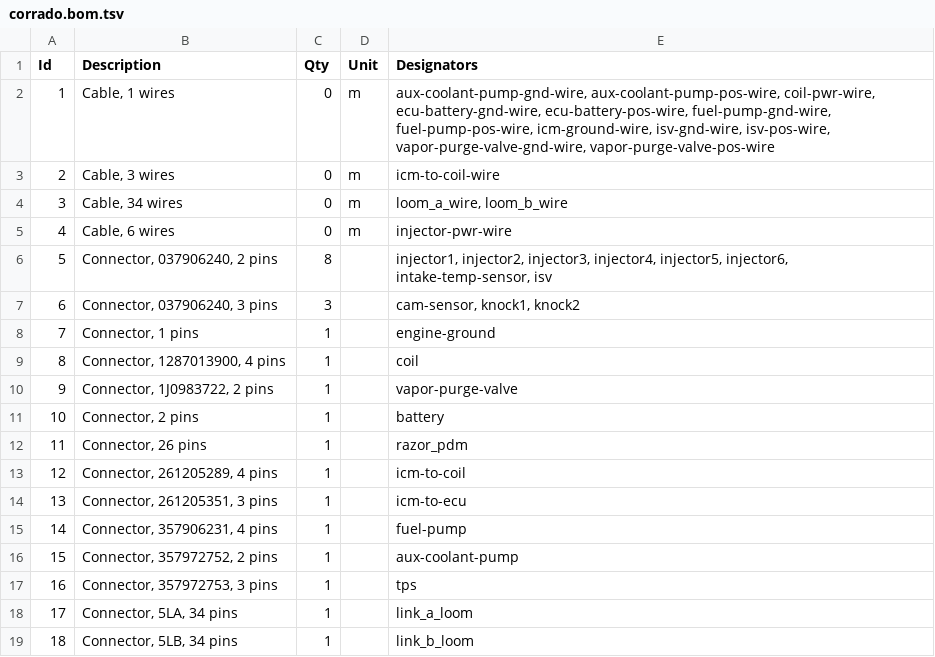
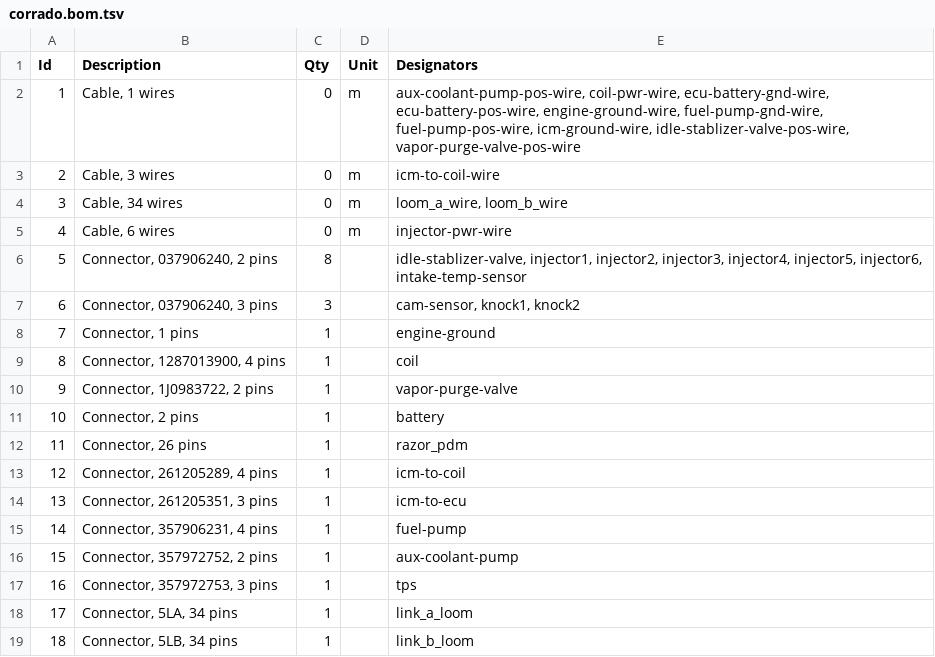
Before and after one commit to djhedges/corrado_wiring, a TSV file: corrado.bom.tsv, drawn as a sheet.

Commit message:
Make a common ground wire for engine grounds

```diff
--- a/corrado.bom.tsv
+++ b/corrado.bom.tsv
@@ -1,3 +1,3 @@
 Id	Description	Qty	Unit	Designators
-1	Cable, 1 wires	0	m	aux-coolant-pump-gnd-wire, aux-coolant-pump-pos-wire, coil-pwr-wire, ecu-battery-gnd-wire, ecu-battery-pos-wire, fuel-pump-gnd-wire, fuel-pump-pos-wire, icm-ground-wire, isv-gnd-wire, isv-pos-wire, vapor-purge-valve-gnd-wire, vapor-purge-valve-pos-wire
+1	Cable, 1 wires	0	m	aux-coolant-pump-pos-wire, coil-pwr-wire, ecu-battery-gnd-wire, ecu-battery-pos-wire, engine-ground-wire, fuel-pump-gnd-wire, fuel-pump-pos-wire, icm-ground-wire, idle-stablizer-valve-pos-wire, vapor-purge-valve-pos-wire
 2	Cable, 3 wires	0	m	icm-to-coil-wire
@@ -5,3 +5,3 @@ Id	Description	Qty	Unit	Designators
 4	Cable, 6 wires	0	m	injector-pwr-wire
-5	Connector, 037906240, 2 pins	8		injector1, injector2, injector3, injector4, injector5, injector6, intake-temp-sensor, isv
+5	Connector, 037906240, 2 pins	8		idle-stablizer-valve, injector1, injector2, injector3, injector4, injector5, injector6, intake-temp-sensor
 6	Connector, 037906240, 3 pins	3		cam-sensor, knock1, knock2
```
Also changed, not shown: 5 other files.
